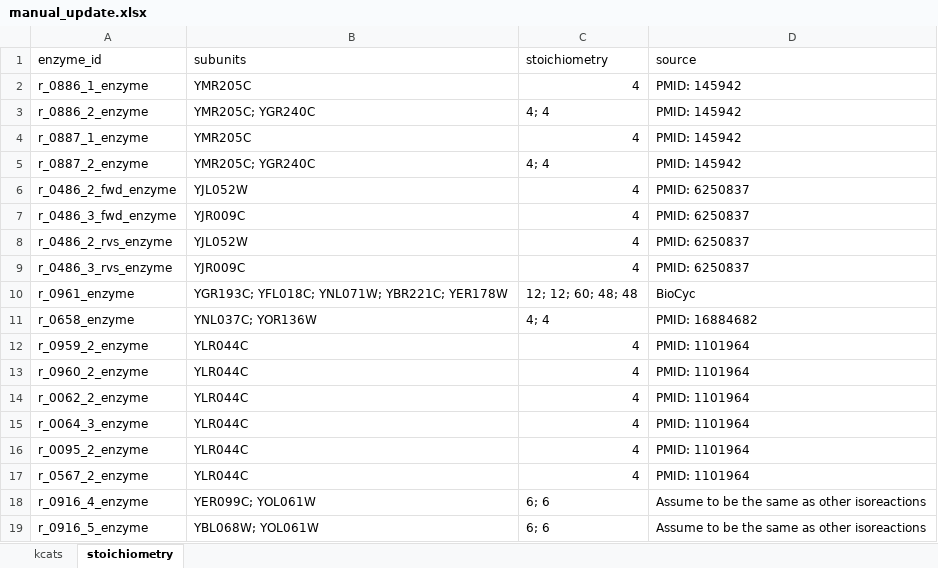
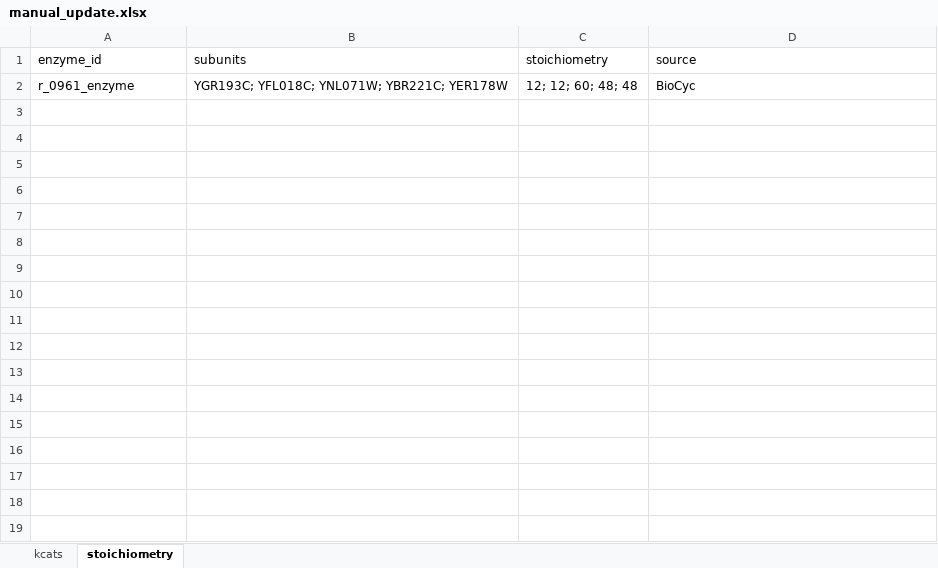
Before and after one commit to SysBioChalmers/CofactorYeast, an Excel workbook: Data/manual_update.xlsx, sheet stoichiometry, drawn as a sheet; values as stored, in another font and other column widths than the file's, no borders; the diff names each change by its address in the sheet, - before the commit and + after, or states it on an @@ line.

```diff
--- a/Data/manual_update.xlsx (sheet stoichiometry)
+++ b/Data/manual_update.xlsx (sheet stoichiometry)
-row 2: r_0886_1_enzyme | YMR205C | 4 | PMID: 145942
-row 3: r_0886_2_enzyme | YMR205C; YGR240C | 4; 4 | PMID: 145942
-row 4: r_0887_1_enzyme | YMR205C | 4 | PMID: 145942
-row 5: r_0887_2_enzyme | YMR205C; YGR240C | 4; 4 | PMID: 145942
-row 6: r_0486_2_fwd_enzyme | YJL052W | 4 | PMID: 6250837
-row 7: r_0486_3_fwd_enzyme | YJR009C | 4 | PMID: 6250837
-row 8: r_0486_2_rvs_enzyme | YJL052W | 4 | PMID: 6250837
-row 9: r_0486_3_rvs_enzyme | YJR009C | 4 | PMID: 6250837
-row 11: r_0658_enzyme | YNL037C; YOR136W | 4; 4 | PMID: 16884682
-row 12: r_0959_2_enzyme | YLR044C | 4 | PMID: 1101964
-row 13: r_0960_2_enzyme | YLR044C | 4 | PMID: 1101964
-row 14: r_0062_2_enzyme | YLR044C | 4 | PMID: 1101964
-row 15: r_0064_3_enzyme | YLR044C | 4 | PMID: 1101964
-row 16: r_0095_2_enzyme | YLR044C | 4 | PMID: 1101964
-row 17: r_0567_2_enzyme | YLR044C | 4 | PMID: 1101964
-row 18: r_0916_4_enzyme | YER099C; YOL061W | 6; 6 | Assume to be the same as other isoreactions
-row 19: r_0916_5_enzyme | YBL068W; YOL061W | 6; 6 | Assume to be the same as other isoreactions
```
Also changed, not shown: sheet kcats, 31 other files.
